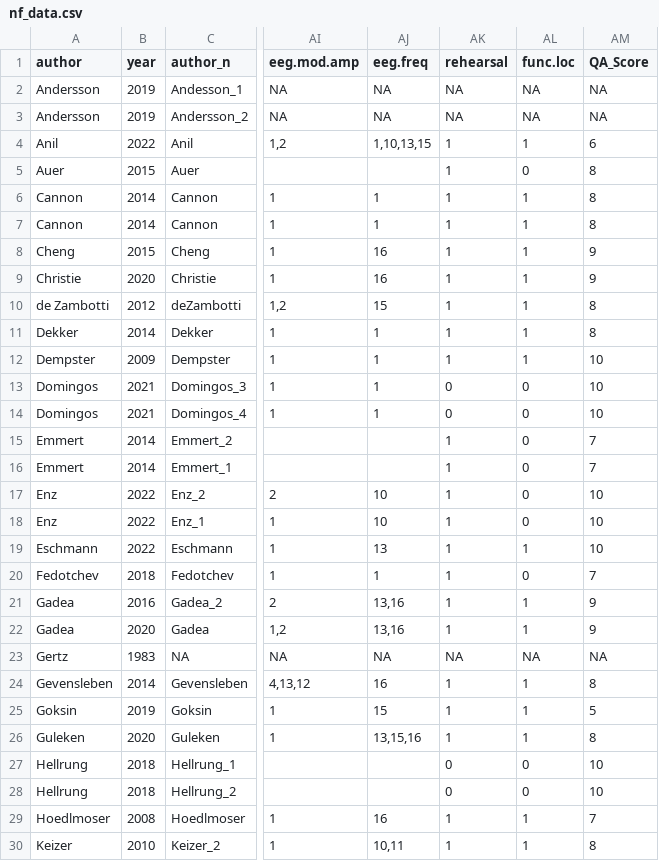
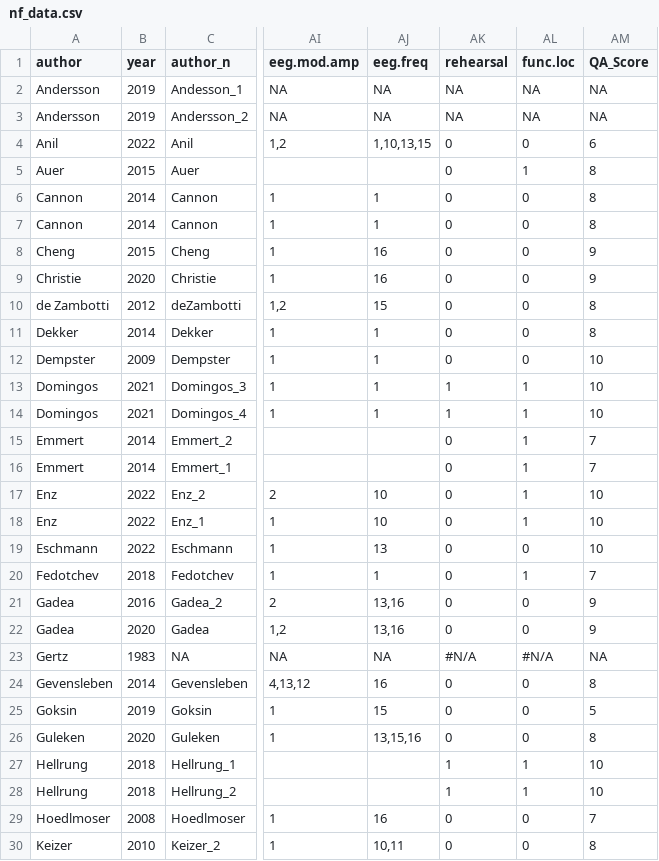
Before and after one commit to Mavelasq/nf_meta, a CSV file: data/nf_data.csv, drawn as a sheet; only a part is shown, gaps mark what is left out; the diff covers the shown part only; the diff names each change by its address in the sheet, - before the commit and + after, or states it on an @@ line.

```diff
--- a/data/nf_data.csv
+++ b/data/nf_data.csv
-AK4:AK12 (rehearsal): 1
+AK4:AK12 (rehearsal): 0
-AL4 (func.loc): 1
+AL4 (func.loc): 0
-AL5 (func.loc): 0
+AL5 (func.loc): 1
-AL6:AL12 (func.loc): 1
+AL6:AL12 (func.loc): 0
-AK13:AK14 (rehearsal): 0
+AK13:AK14 (rehearsal): 1
-AL13:AL18 (func.loc): 0
+AL13:AL18 (func.loc): 1
-AK15:AK22 (rehearsal): 1
+AK15:AK22 (rehearsal): 0
-AL19 (func.loc): 1
+AL19 (func.loc): 0
-AL20 (func.loc): 0
+AL20 (func.loc): 1
-AL21:AL22 (func.loc): 1
+AL21:AL22 (func.loc): 0
-AK23 (rehearsal): NA
+AK23 (rehearsal): #N/A
-AL23 (func.loc): NA
+AL23 (func.loc): #N/A
-AK24:AK26 (rehearsal): 1
+AK24:AK26 (rehearsal): 0
-AL24:AL26 (func.loc): 1
+AL24:AL26 (func.loc): 0
-AK27:AK28 (rehearsal): 0
+AK27:AK28 (rehearsal): 1
-AL27:AL28 (func.loc): 0
+AL27:AL28 (func.loc): 1
-AK29:AK30 (rehearsal): 1
+AK29:AK30 (rehearsal): 0
-AL29:AL30 (func.loc): 1
+AL29:AL30 (func.loc): 0
```
Also changed, not shown: 116 edited cells elsewhere in this file, 5 other files.
